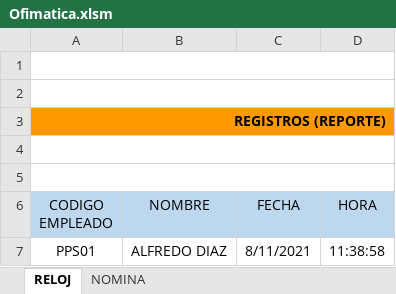
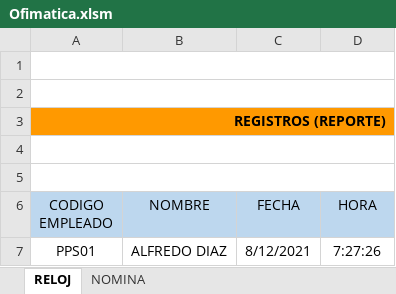
Before and after one commit to Eli-Mora/PROBLEMATICA, an Excel workbook: ofimatica/Ofimatica.xlsm, sheet RELOJ, drawn as a sheet; values as stored, in another font and other column widths than the file's, no borders; charts and pictures not drawn; the diff names each change by its address in the sheet, - before the commit and + after, or states it on an @@ line.

Commit message:
ofimatica pdf

```diff
--- a/ofimatica/Ofimatica.xlsm (sheet RELOJ)
+++ b/ofimatica/Ofimatica.xlsm (sheet RELOJ)
-C7 (FECHA): 8/11/2021
+C7 (FECHA): 8/12/2021
-D7 (HORA): 11:38:58
+D7 (HORA): 7:27:26
```
Also changed, not shown: charts or pictures, 2 other files.
